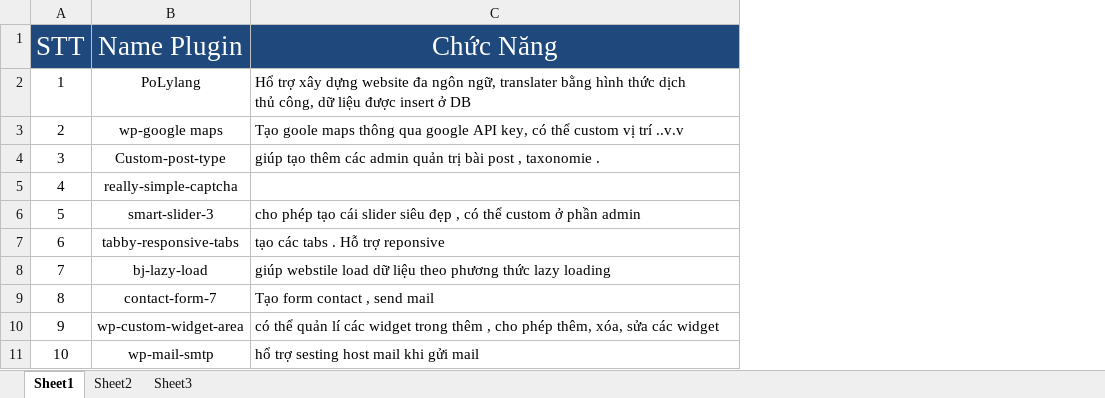
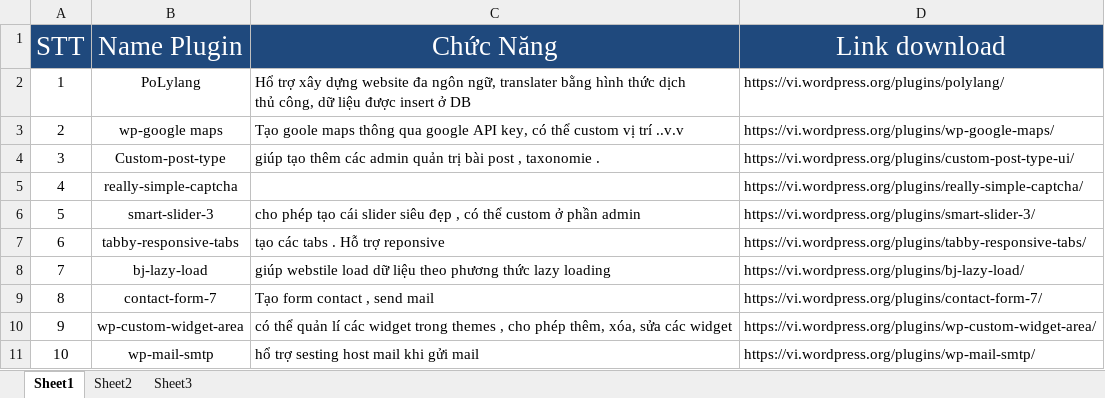
Before and after one commit to minhcuongdvl/soure_web, an Excel workbook: document/document-plugin.xlsx, sheet Sheet1, drawn as a sheet; values as stored, in another font and other column widths than the file's, no borders; the diff names each change by its address in the sheet, - before the commit and + after, or states it on an @@ line.

Commit message:
update document

```diff
--- a/document/document-plugin.xlsx (sheet Sheet1)
+++ b/document/document-plugin.xlsx (sheet Sheet1)
+column D (Link download), rows 2-11: https://vi.wordpress.org/plugins/polylang/ | https://vi.wordpress.org/plugins/wp-google-maps/ | https://vi.wordpress.org/plugins/custom-post-type-ui/ | https://vi.wordpress.org/plugins/really-simple-captcha/ | https://vi.wordpress.org/plugins/smart-slider-3/ | https://vi.wordpress.org/plugins/tabby-responsive-tabs/ | https://vi.wordpress.org/plugins/bj-lazy-load/ | https://vi.wordpress.org/plugins/contact-form-7/ | https://vi.wordpress.org/plugins/wp-custom-widget-area/ | https://vi.wordpress.org/plugins/wp-mail-smtp/
-C10 (Chức Năng): …widget trong thêm , cho…
+C10 (Chức Năng): …widget trong themes , cho…
```
